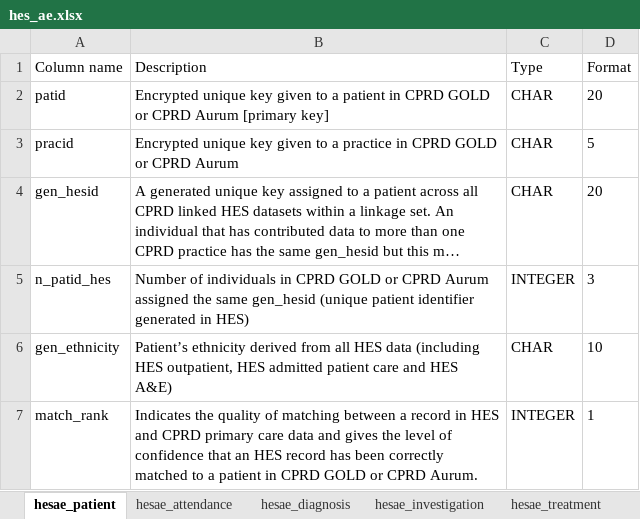
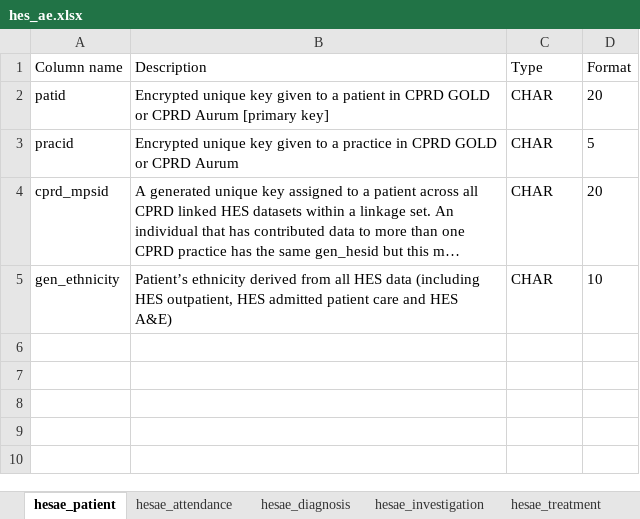
Before and after one commit to PietaSchofield/rtrhd, an Excel workbook: inst/cprd/hes_ae.xlsx, sheet hesae_patient, drawn as a sheet; long unchanged cells end in …; values as stored, in another font and other column widths than the file's, no borders; ↵ is a line break in a cell; the diff names each change by its address in the sheet, - before the commit and + after, or states it on an @@ line.

```diff
--- a/inst/cprd/hes_ae.xlsx (sheet hesae_patient)
+++ b/inst/cprd/hes_ae.xlsx (sheet hesae_patient)
-A4 (Column name): gen_hesid
+A4 (Column name): cprd_mpsid
-row 5: n_patid_hes | Number of individuals in CPRD GOLD or CPRD Aurum ↵ assigned the same gen_hesid (unique patient identifier ↵ generated in HES) | INTEGER | 3
-row 7: match_rank | Indicates the quality of matching between a record in HES ↵ and CPRD primary care data and gives the level of ↵ confidence that an HES record has been correctly ↵ matched to a patient in CPRD GOLD or CPRD Aurum. | INTEGER | 1
```
Also changed, not shown: inst/cprd/lsoa_pat.xlsx, inst/cprd/lsoa_prac.xlsx, 2 other files.
